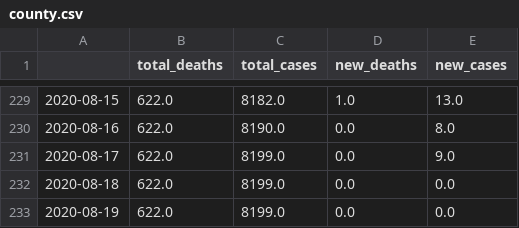
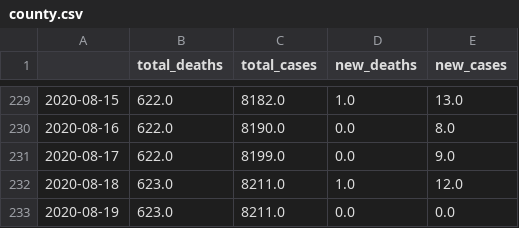
Before and after one commit to danielsuo/princeton.fyi, a CSV file: data/county.csv, drawn as a sheet; only a part is shown, gaps mark what is left out.

```diff
--- a/data/county.csv
+++ b/data/county.csv
@@ -231,3 +231,3 @@
 2020-08-17,622.0,8199.0,0.0,9.0
-2020-08-18,622.0,8199.0,0.0,0.0
-2020-08-19,622.0,8199.0,0.0,0.0
+2020-08-18,623.0,8211.0,1.0,12.0
+2020-08-19,623.0,8211.0,0.0,0.0
```
Also changed, not shown: data/county_case.csv, data/county_death.csv, 4 other files.
